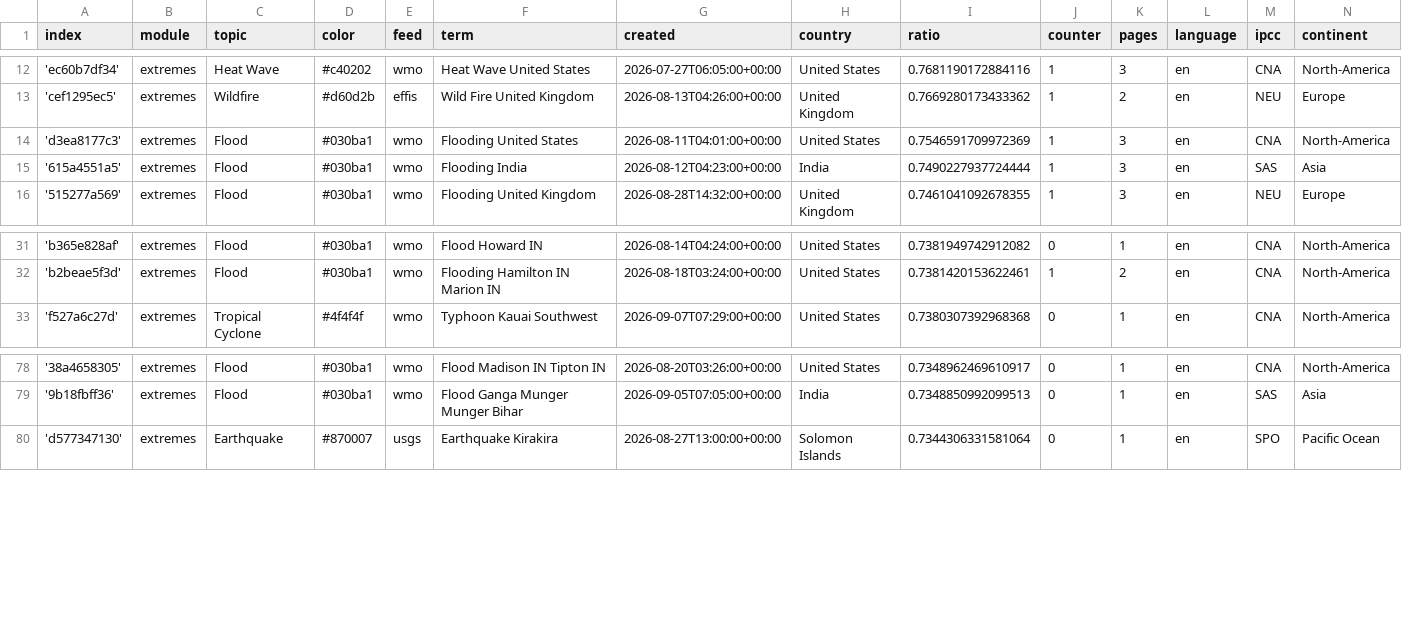
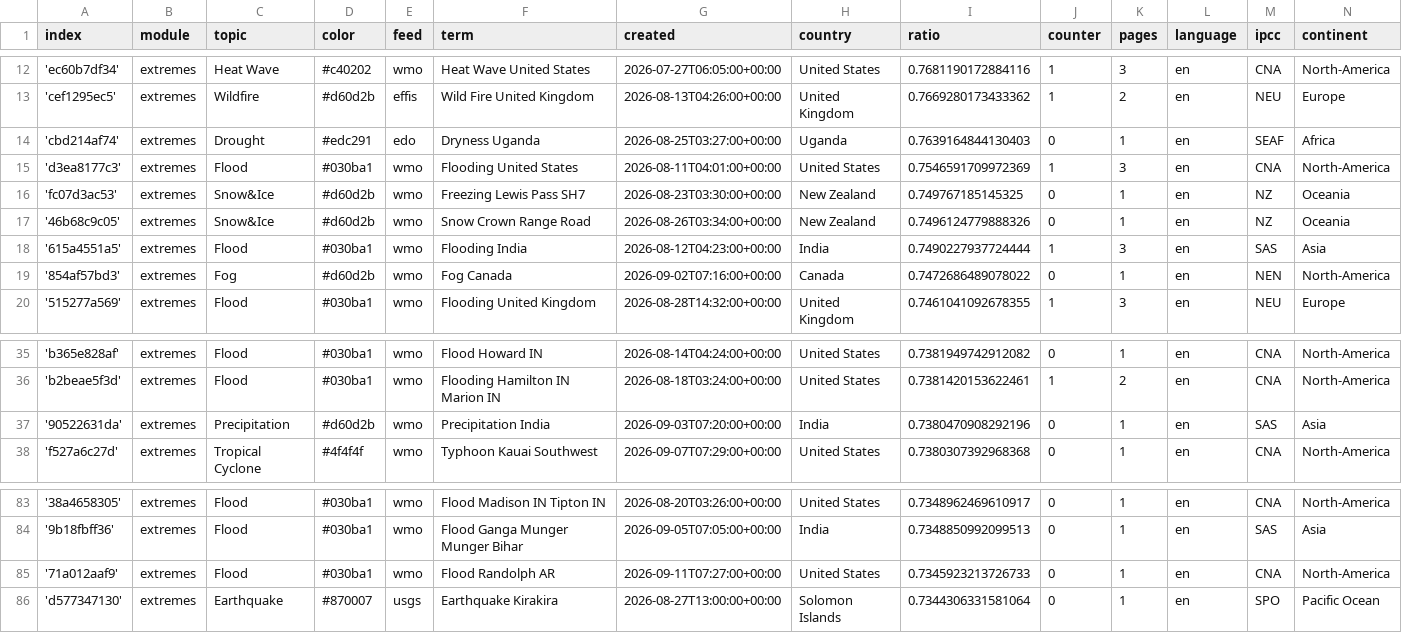
Before and after one commit to picawe-news/englishExtremes, a CSV file: terms.csv, drawn as a sheet; only a part is shown, gaps mark what is left out.

Commit message:
Commit from GitHub Actions (import:0.0)

```diff
--- a/terms.csv
+++ b/terms.csv
@@ -13,4 +13,8 @@ index,module,topic,color,feed,term,created,country,ratio,counter,pages,language,
 'cef1295ec5',extremes,Wildfire,#d60d2b,effis,Wild Fire United Kingdom,2026-08-13T04:26:00+00:00,United Kingdom,0.7669280173433362,1,2,en,NEU,Europe
+'cbd214af74',extremes,Drought,#edc291,edo,Dryness Uganda,2026-08-25T03:27:00+00:00,Uganda,0.7639164844130403,0,1,en,SEAF,Africa
 'd3ea8177c3',extremes,Flood,#030ba1,wmo,Flooding United States,2026-08-11T04:01:00+00:00,United States,0.7546591709972369,1,3,en,CNA,North-America
+'fc07d3ac53',extremes,Snow&Ice,#d60d2b,wmo,Freezing Lewis Pass SH7,2026-08-23T03:30:00+00:00,New Zealand,0.749767185145325,0,1,en,NZ,Oceania
+'46b68c9c05',extremes,Snow&Ice,#d60d2b,wmo,Snow Crown Range Road,2026-08-26T03:34:00+00:00,New Zealand,0.7496124779888326,0,1,en,NZ,Oceania
 '615a4551a5',extremes,Flood,#030ba1,wmo,Flooding India,2026-08-12T04:23:00+00:00,India,0.7490227937724444,1,3,en,SAS,Asia
+'854af57bd3',extremes,Fog,#d60d2b,wmo,Fog Canada,2026-09-02T07:16:00+00:00,Canada,0.7472686489078022,0,1,en,NEN,North-America
 '515277a569',extremes,Flood,#030ba1,wmo,Flooding United Kingdom,2026-08-28T14:32:00+00:00,United Kingdom,0.7461041092678355,1,3,en,NEU,Europe
@@ -32,2 +36,3 @@ index,module,topic,color,feed,term,created,country,ratio,counter,pages,language,
 'b2beae5f3d',extremes,Flood,#030ba1,wmo,Flooding Hamilton IN Marion IN,2026-08-18T03:24:00+00:00,United States,0.7381420153622461,1,2,en,CNA,North-America
+'90522631da',extremes,Precipitation,#d60d2b,wmo,Precipitation India,2026-09-03T07:20:00+00:00,India,0.7380470908292196,0,1,en,SAS,Asia
 'f527a6c27d',extremes,Tropical Cyclone,#4f4f4f,wmo,Typhoon Kauai Southwest,2026-09-07T07:29:00+00:00,United States,0.7380307392968368,0,1,en,CNA,North-America
@@ -79,2 +84,3 @@ index,module,topic,color,feed,term,created,country,ratio,counter,pages,language,
 '9b18fbff36',extremes,Flood,#030ba1,wmo,Flood Ganga Munger Munger Bihar,2026-09-05T07:05:00+00:00,India,0.7348850992099513,0,1,en,SAS,Asia
+'71a012aaf9',extremes,Flood,#030ba1,wmo,Flood Randolph AR,2026-09-11T07:27:00+00:00,United States,0.7345923213726733,0,1,en,CNA,North-America
 'd577347130',extremes,Earthquake,#870007,usgs,Earthquake Kirakira,2026-08-27T13:00:00+00:00,Solomon Islands,0.7344306331581064,0,1,en,SPO,Pacific Ocean
```
